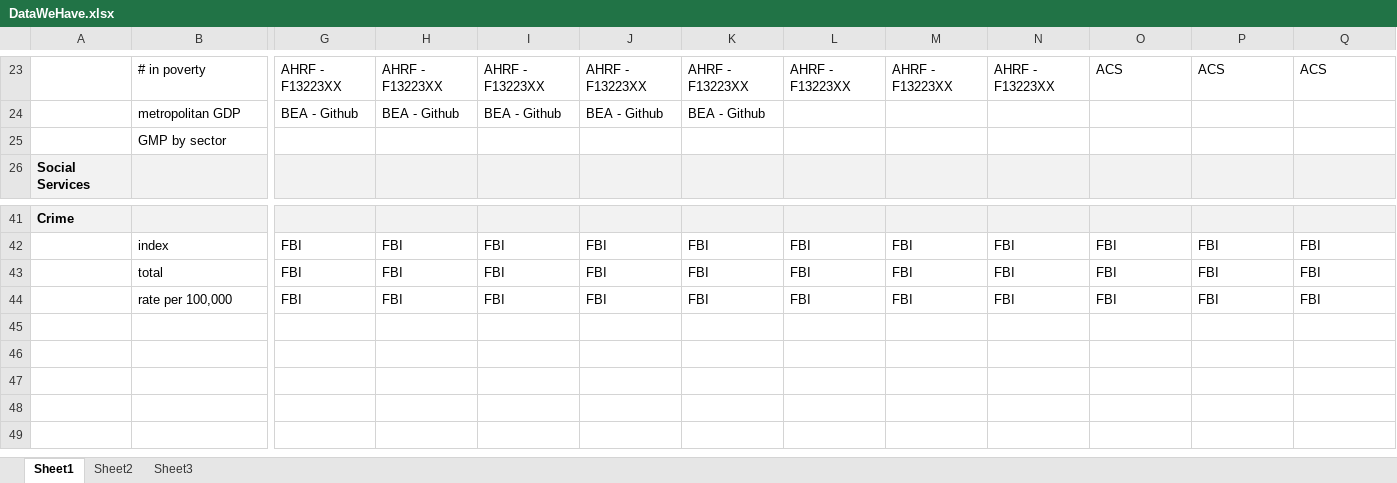
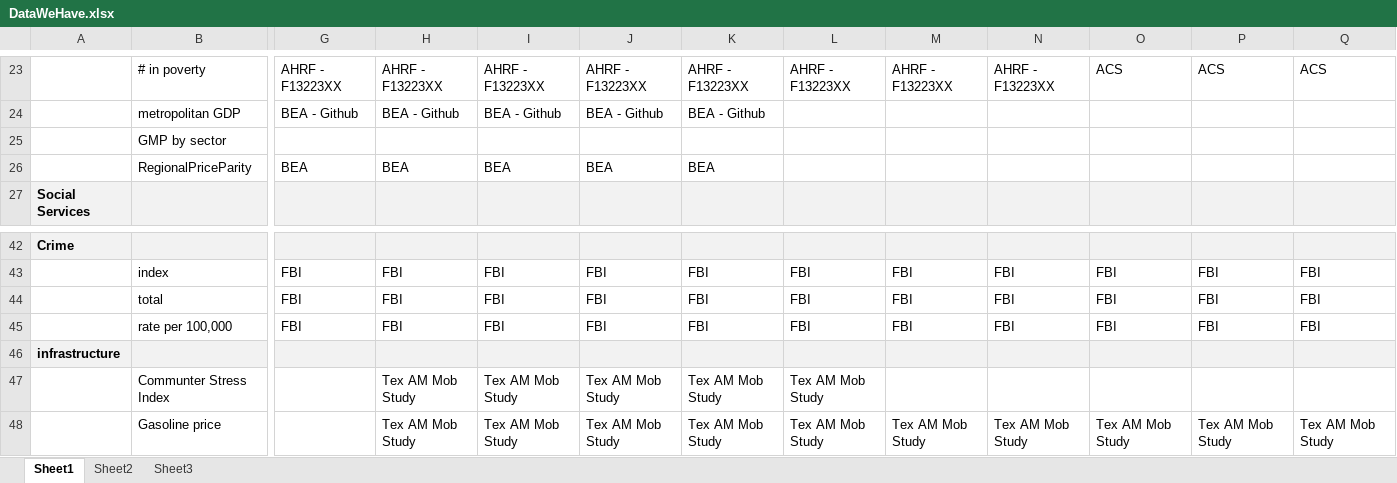
Before and after one commit to BDSS-PSU/sc_data, an Excel workbook: DataWeHave.xlsx, sheet Sheet1, drawn as a sheet; only a part is shown, gaps mark what is left out; values as stored, in another font and other column widths than the file's, no borders; rows hold the shown columns only; the diff names each change by its address in the sheet, - before the commit and + after, or states it on an @@ line.

Commit message:
updating data doc

```diff
--- a/DataWeHave.xlsx (sheet Sheet1)
+++ b/DataWeHave.xlsx (sheet Sheet1)
+row 26:  | RegionalPriceParity | BEA | BEA | BEA | BEA | BEA
+row 46: infrastructure
+row 47:  | Communter Stress Index |  | Tex AM Mob Study | Tex AM Mob Study | Tex AM Mob Study | Tex AM Mob Study | Tex AM Mob Study
+row 48:  | Gasoline price |  | Tex AM Mob Study | Tex AM Mob Study | Tex AM Mob Study | Tex AM Mob Study | Tex AM Mob Study | Tex AM Mob Study | Tex AM Mob Study | Tex AM Mob Study | Tex AM Mob Study | Tex AM Mob Study
```
